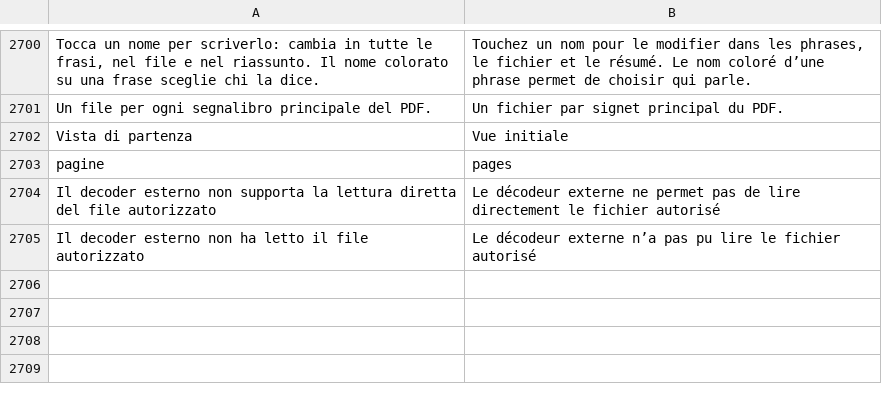
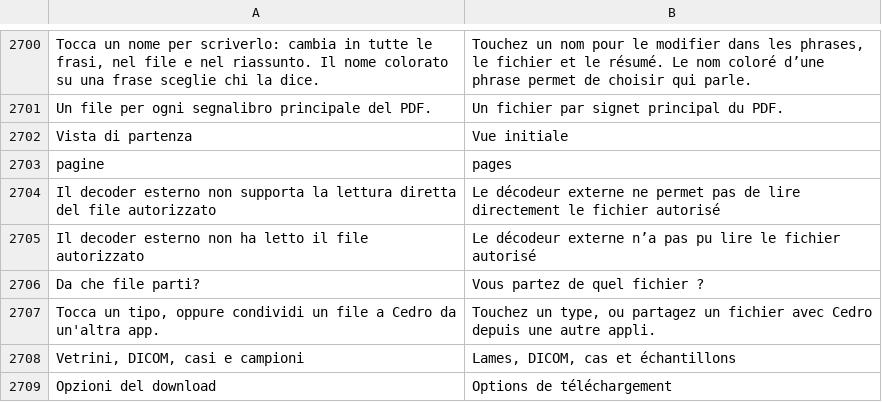
Before and after one commit to realfulvio/cedro, a TSV file: i18n/fr.tsv, drawn as a sheet; only a part is shown, gaps mark what is left out; the diff names each change by its address in the sheet, - before the commit and + after, or states it on an @@ line.

```diff
--- a/i18n/fr.tsv
+++ b/i18n/fr.tsv
+row 2706: Da che file parti? | Vous partez de quel fichier ?
+row 2707: Tocca un tipo, oppure condividi un file a Cedro da un'altra app. | Touchez un type, ou partagez un fichier avec Cedro depuis une autre appli.
+row 2708: Vetrini, DICOM, casi e campioni | Lames, DICOM, cas et échantillons
+row 2709: Opzioni del download | Options de téléchargement
```
Also changed, not shown: i18n/de.tsv, i18n/en.tsv, 10 other files.
